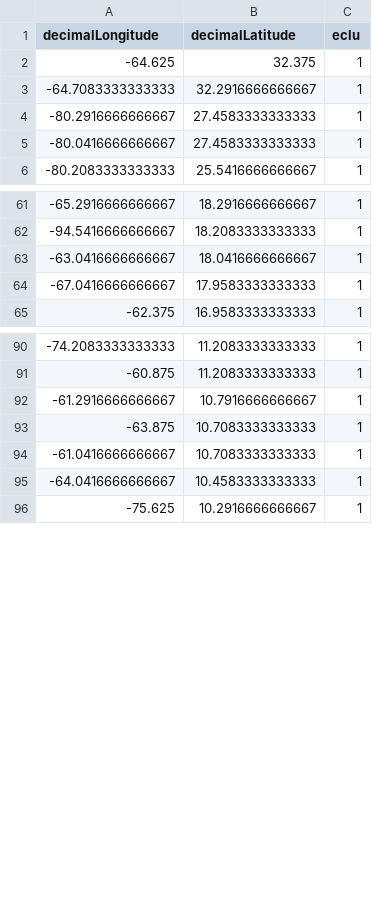
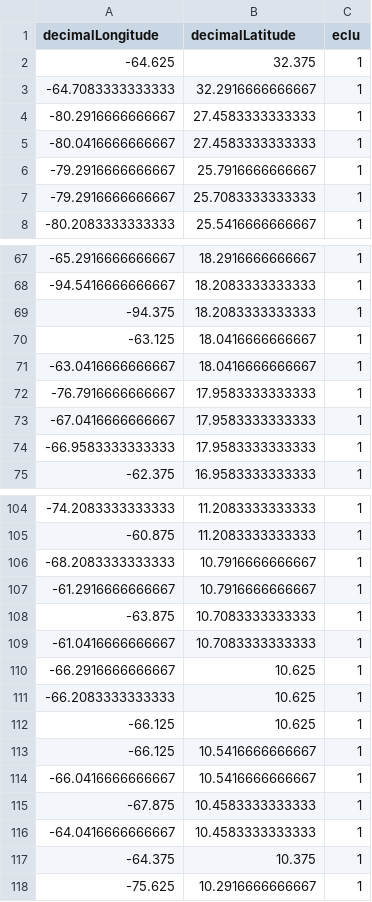
Before and after one commit to silasprincipe/herbinv, a CSV file: data/eclu/eclu_cell.csv, drawn as a sheet; only a part is shown, gaps mark what is left out; the diff covers the shown part only.

```diff
--- a/data/eclu/eclu_cell.csv
+++ b/data/eclu/eclu_cell.csv
@@ -5,2 +5,4 @@
 -80.0416666666667,27.4583333333333,1
+-79.2916666666667,25.7916666666667,1
+-79.2916666666667,25.7083333333333,1
 -80.2083333333333,25.5416666666667,1
@@ -62,4 +68,8 @@
 -94.5416666666667,18.2083333333333,1
+-94.375,18.2083333333333,1
+-63.125,18.0416666666667,1
 -63.0416666666667,18.0416666666667,1
+-76.7916666666667,17.9583333333333,1
 -67.0416666666667,17.9583333333333,1
+-66.9583333333333,17.9583333333333,1
 -62.375,16.9583333333333,1
@@ -91,2 +105,3 @@
 -60.875,11.2083333333333,1
+-68.2083333333333,10.7916666666667,1
 -61.2916666666667,10.7916666666667,1
@@ -94,3 +109,10 @@
 -61.0416666666667,10.7083333333333,1
+-66.2916666666667,10.625,1
+-66.2083333333333,10.625,1
+-66.125,10.625,1
+-66.125,10.5416666666667,1
+-66.0416666666667,10.5416666666667,1
+-67.875,10.4583333333333,1
 -64.0416666666667,10.4583333333333,1
+-64.375,10.375,1
 -75.625,10.2916666666667,1
```
Also changed, not shown: 9 added rows elsewhere in this file, data/eclu/eclu_obis_fulldata.csv, data/lyva/lyva_final.csv, 29 other files.
